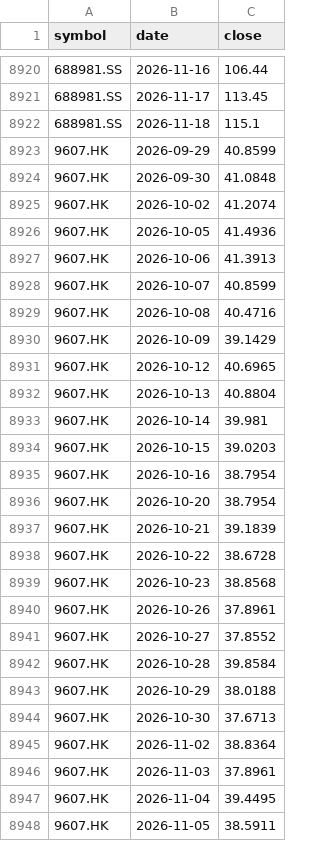
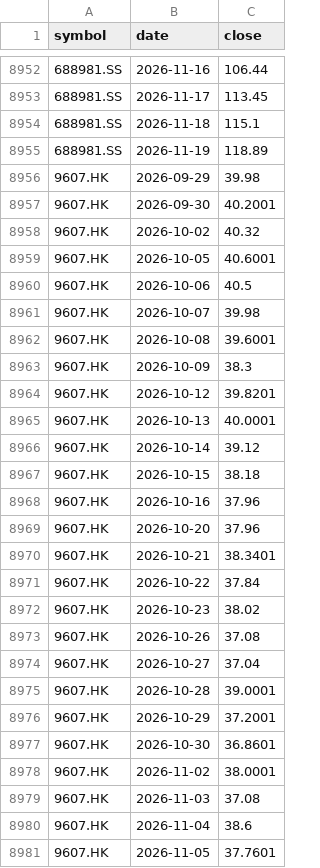
Before and after one commit to leevvyy/ai-news, a CSV file: data/market/prices.csv, drawn as a sheet; only a part is shown, gaps mark what is left out; the diff covers the shown part only.

```diff
--- a/data/market/prices.csv
+++ b/data/market/prices.csv
@@ -8922,27 +8954,28 @@ symbol,date,close
 688981.SS,2026-11-18,115.1
-9607.HK,2026-09-29,40.8599
-9607.HK,2026-09-30,41.0848
-9607.HK,2026-10-02,41.2074
-9607.HK,2026-10-05,41.4936
-9607.HK,2026-10-06,41.3913
-9607.HK,2026-10-07,40.8599
-9607.HK,2026-10-08,40.4716
-9607.HK,2026-10-09,39.1429
-9607.HK,2026-10-12,40.6965
-9607.HK,2026-10-13,40.8804
-9607.HK,2026-10-14,39.981
-9607.HK,2026-10-15,39.0203
-9607.HK,2026-10-16,38.7954
-9607.HK,2026-10-20,38.7954
-9607.HK,2026-10-21,39.1839
-9607.HK,2026-10-22,38.6728
-9607.HK,2026-10-23,38.8568
-9607.HK,2026-10-26,37.8961
-9607.HK,2026-10-27,37.8552
-9607.HK,2026-10-28,39.8584
-9607.HK,2026-10-29,38.0188
-9607.HK,2026-10-30,37.6713
-9607.HK,2026-11-02,38.8364
-9607.HK,2026-11-03,37.8961
-9607.HK,2026-11-04,39.4495
-9607.HK,2026-11-05,38.5911
+688981.SS,2026-11-19,118.89
+9607.HK,2026-09-29,39.98
+9607.HK,2026-09-30,40.2001
+9607.HK,2026-10-02,40.32
+9607.HK,2026-10-05,40.6001
+9607.HK,2026-10-06,40.5
+9607.HK,2026-10-07,39.98
+9607.HK,2026-10-08,39.6001
+9607.HK,2026-10-09,38.3
+9607.HK,2026-10-12,39.8201
+9607.HK,2026-10-13,40.0001
+9607.HK,2026-10-14,39.12
+9607.HK,2026-10-15,38.18
+9607.HK,2026-10-16,37.96
+9607.HK,2026-10-20,37.96
+9607.HK,2026-10-21,38.3401
+9607.HK,2026-10-22,37.84
+9607.HK,2026-10-23,38.02
+9607.HK,2026-10-26,37.08
+9607.HK,2026-10-27,37.04
+9607.HK,2026-10-28,39.0001
+9607.HK,2026-10-29,37.2001
+9607.HK,2026-10-30,36.8601
+9607.HK,2026-11-02,38.0001
+9607.HK,2026-11-03,37.08
+9607.HK,2026-11-04,38.6
+9607.HK,2026-11-05,37.7601
```
Also changed, not shown: 41 added rows and 42 edited cells elsewhere in this file, 5 other files.
